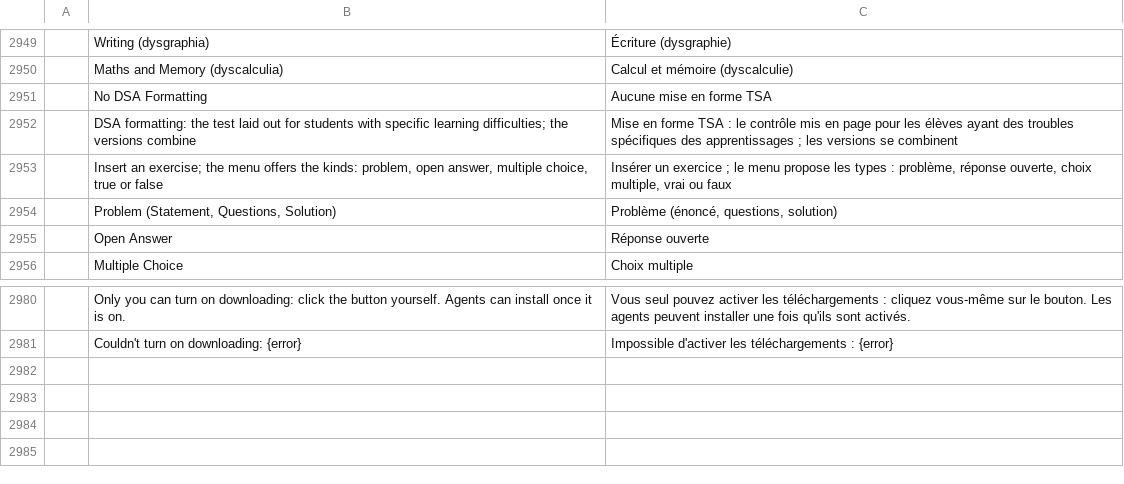
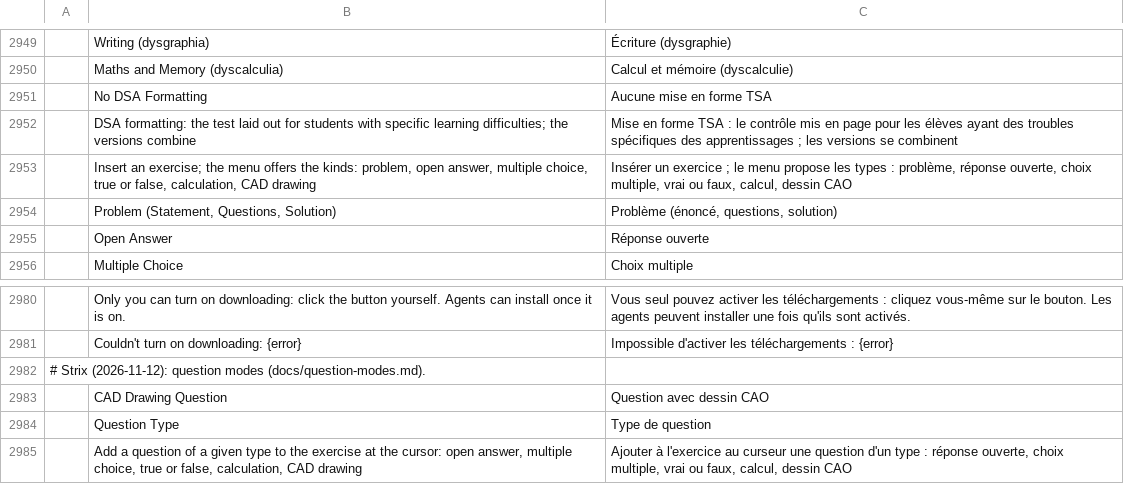
Before and after one commit to nabre/strix, a TSV file: locales/fr/wordcraft.tsv, drawn as a sheet; only a part is shown, gaps mark what is left out; the diff names each change by its address in the sheet, - before the commit and + after, or states it on an @@ line.

```diff
--- a/locales/fr/wordcraft.tsv
+++ b/locales/fr/wordcraft.tsv
-B2953: …true or false
+B2953: …true or false, calculation, CAD drawing
-C2953: …vrai ou faux
+C2953: …vrai ou faux, calcul, dessin CAO
+row 2982: # Strix (2026-11-12): question modes (docs/question-modes.md).
+row 2983:  | CAD Drawing Question | Question avec dessin CAO
+row 2984:  | Question Type | Type de question
+row 2985:  | Add a question of a given type to the exercise at the cursor: open answer, multiple choice, true or false, calculation, CAD drawing | Ajouter à l'exercice au curseur une question d'un type : réponse ouverte, choix multiple, vrai ou faux, calcul, dessin CAO
```
Also changed, not shown: locales/de/wordcraft.tsv, locales/it/wordcraft.tsv, 7 other files.
